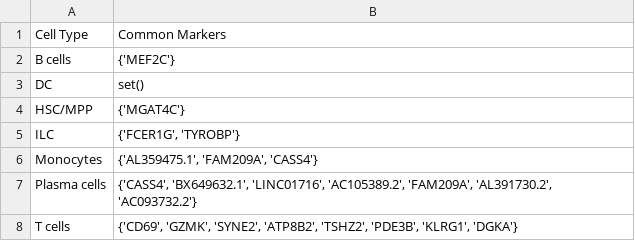
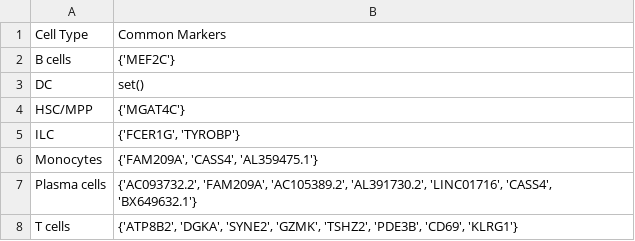
Before and after one commit to multi-omics-integration-for-MS/multi-omics-integration, a CSV file: results/common_markers_csf.csv, drawn as a sheet.

```diff
--- a/results/common_markers_csf.csv
+++ b/results/common_markers_csf.csv
@@ -5,4 +5,4 @@ HSC/MPP,{'MGAT4C'}
 ILC,"{'FCER1G', 'TYROBP'}"
-Monocytes,"{'AL359475.1', 'FAM209A', 'CASS4'}"
-Plasma cells,"{'CASS4', 'BX649632.1', 'LINC01716', 'AC105389.2', 'FAM209A', 'AL391730.2', 'AC093732.2'}"
-T cells,"{'CD69', 'GZMK', 'SYNE2', 'ATP8B2', 'TSHZ2', 'PDE3B', 'KLRG1', 'DGKA'}"
+Monocytes,"{'FAM209A', 'CASS4', 'AL359475.1'}"
+Plasma cells,"{'AC093732.2', 'FAM209A', 'AC105389.2', 'AL391730.2', 'LINC01716', 'CASS4', 'BX649632.1'}"
+T cells,"{'ATP8B2', 'DGKA', 'SYNE2', 'GZMK', 'TSHZ2', 'PDE3B', 'CD69', 'KLRG1'}"
```
Also changed, not shown: results/clustering_metrics_perturbated_data.csv, results/common_markers_pbmc.csv, 7 other files.
